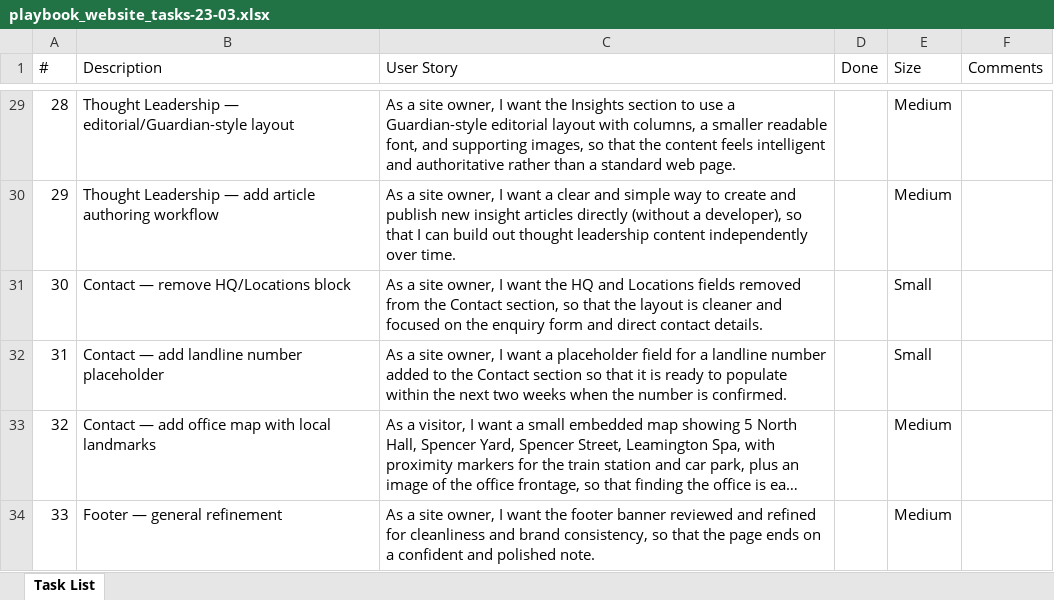
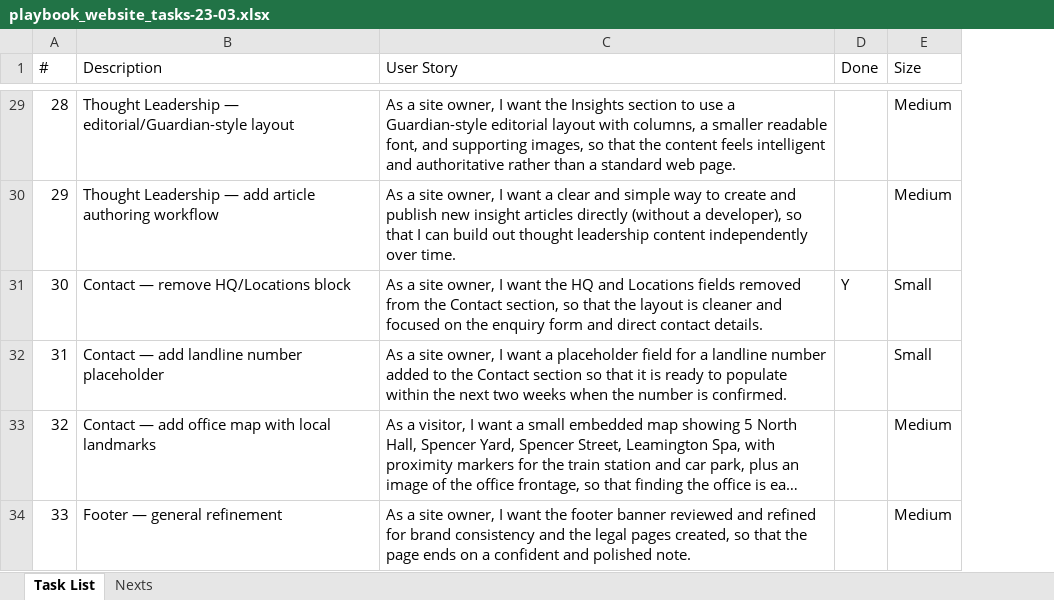
Before and after one commit to stuart-byte-pm/playbook, an Excel workbook: plan/playbook_website_tasks-23-03.xlsx, sheet Task List, drawn as a sheet; only a part is shown, gaps mark what is left out; long unchanged cells end in …; values as stored, in another font and other column widths than the file's, no cell formats; charts and pictures not drawn; the diff covers the shown part only; the diff names each change by its address in the sheet, - before the commit and + after, or states it on an @@ line.

```diff
--- a/plan/playbook_website_tasks-23-03.xlsx (sheet Task List)
+++ b/plan/playbook_website_tasks-23-03.xlsx (sheet Task List)
+sheet tab: Nexts
-column F (Comments), empty
-D31 (Done): (empty)
+D31 (Done): Y
-C34 (User Story): …refined for cleanliness and brand consistency, so that…
+C34 (User Story): …refined for brand consistency and the legal pages created, so that…
```
Also changed, not shown: 25 edited cells elsewhere in this sheet, cell formats, charts or pictures.
